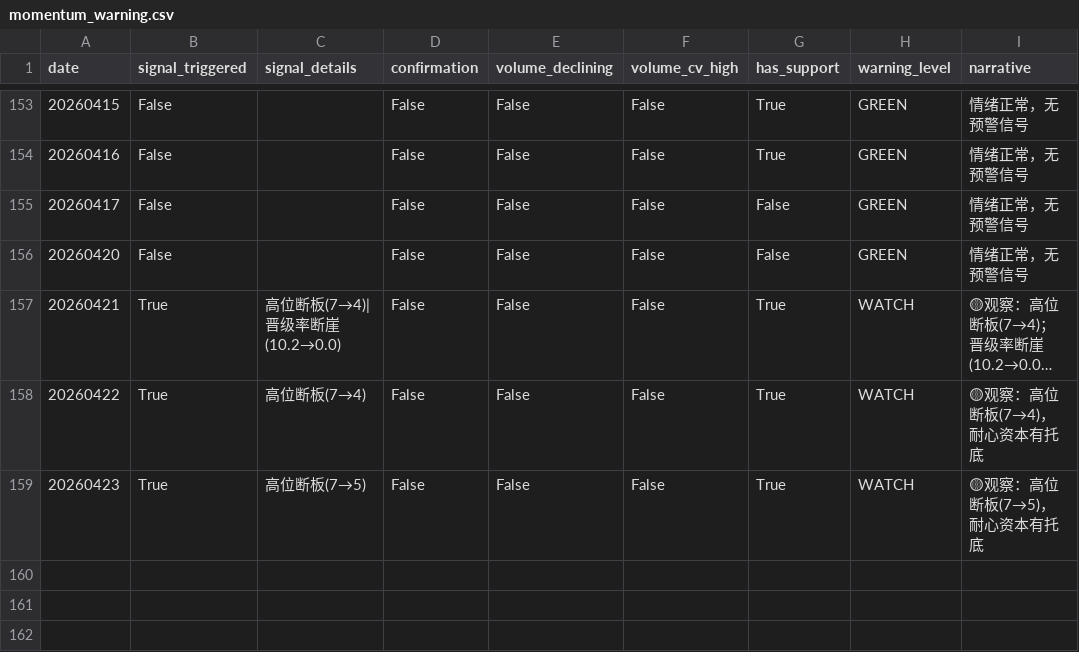
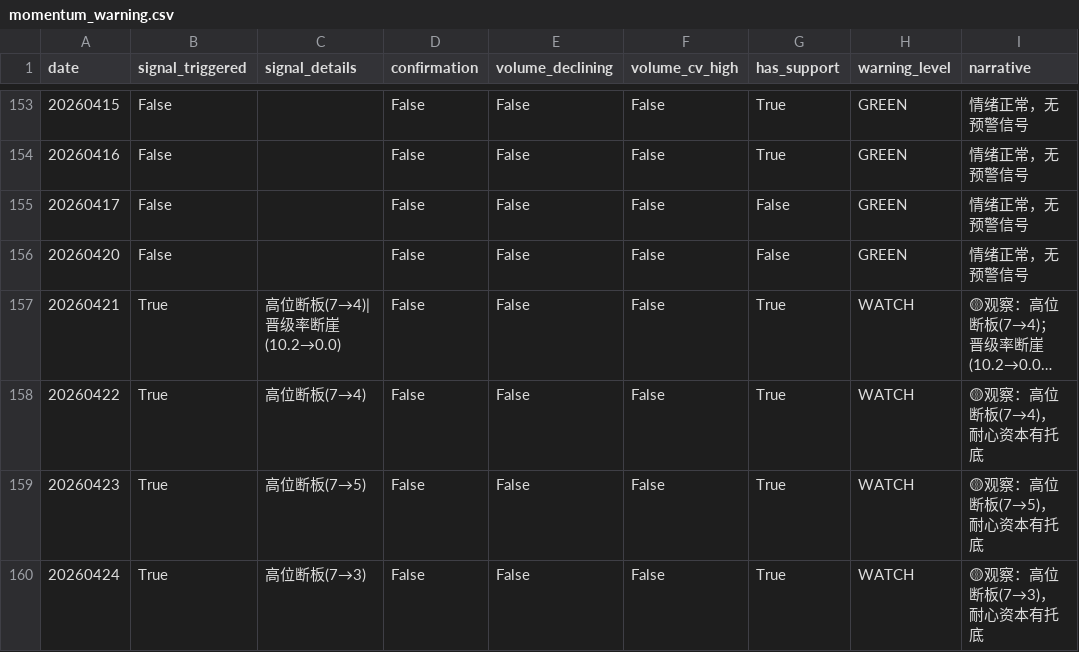
Before and after one commit to byihuang-max/spread-dashboard, a CSV file: env_fit/momentum_stock/momentum_warning.csv, drawn as a sheet; only a part is shown, gaps mark what is left out; long unchanged cells end in …; the diff names each change by its address in the sheet, - before the commit and + after, or states it on an @@ line.

```diff
--- a/env_fit/momentum_stock/momentum_warning.csv
+++ b/env_fit/momentum_stock/momentum_warning.csv
+row 160: 20260424 | True | 高位断板(7→3) | False | False | False | True | WATCH | 🟡观察：高位断板(7→3)，耐心资本有托底
```
Also changed, not shown: env_fit/momentum_stock/limit_index/seal_spread/seal_spread.csv, env_fit/momentum_stock/momentum_raw.csv, 22 other files.
